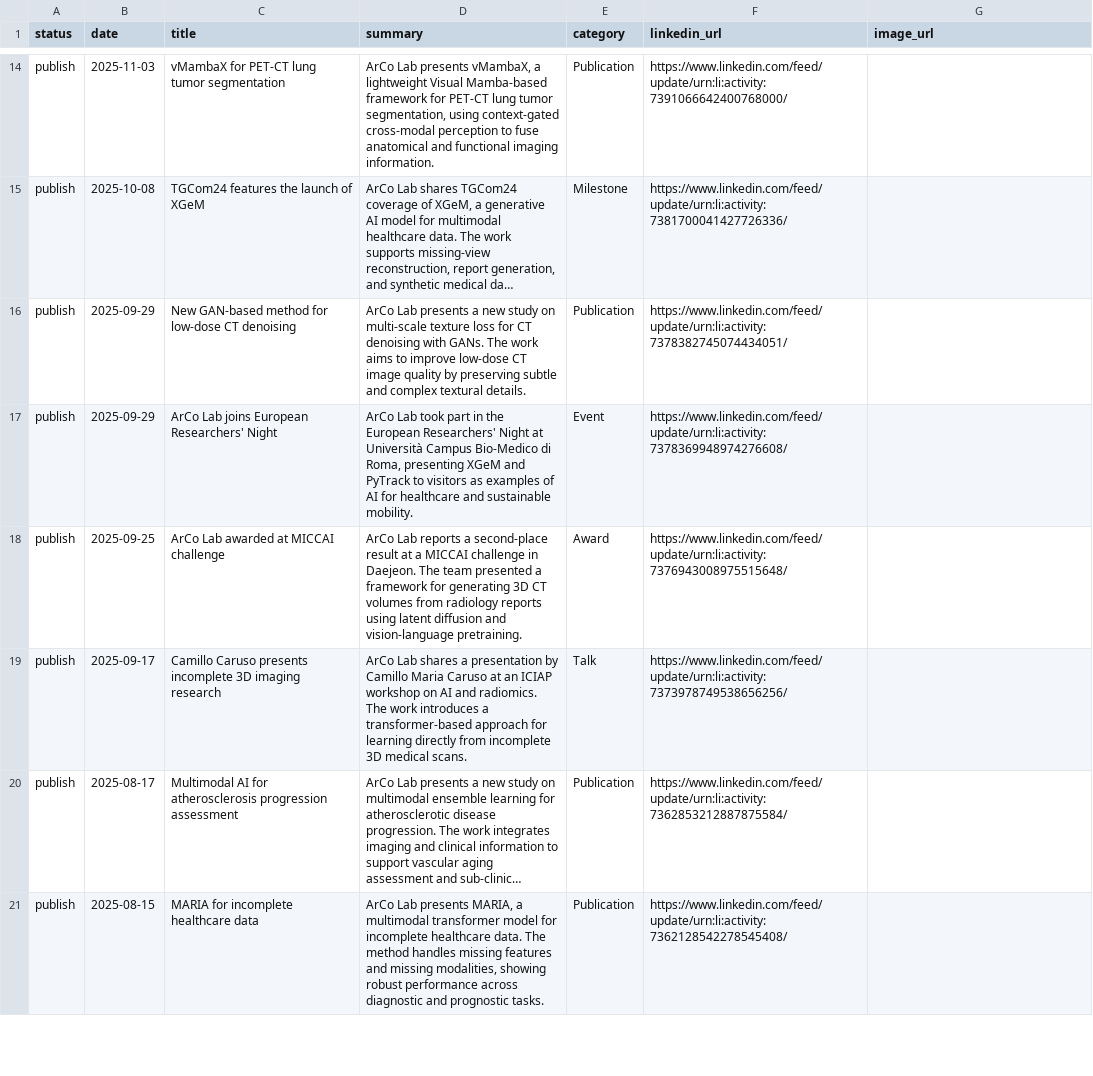
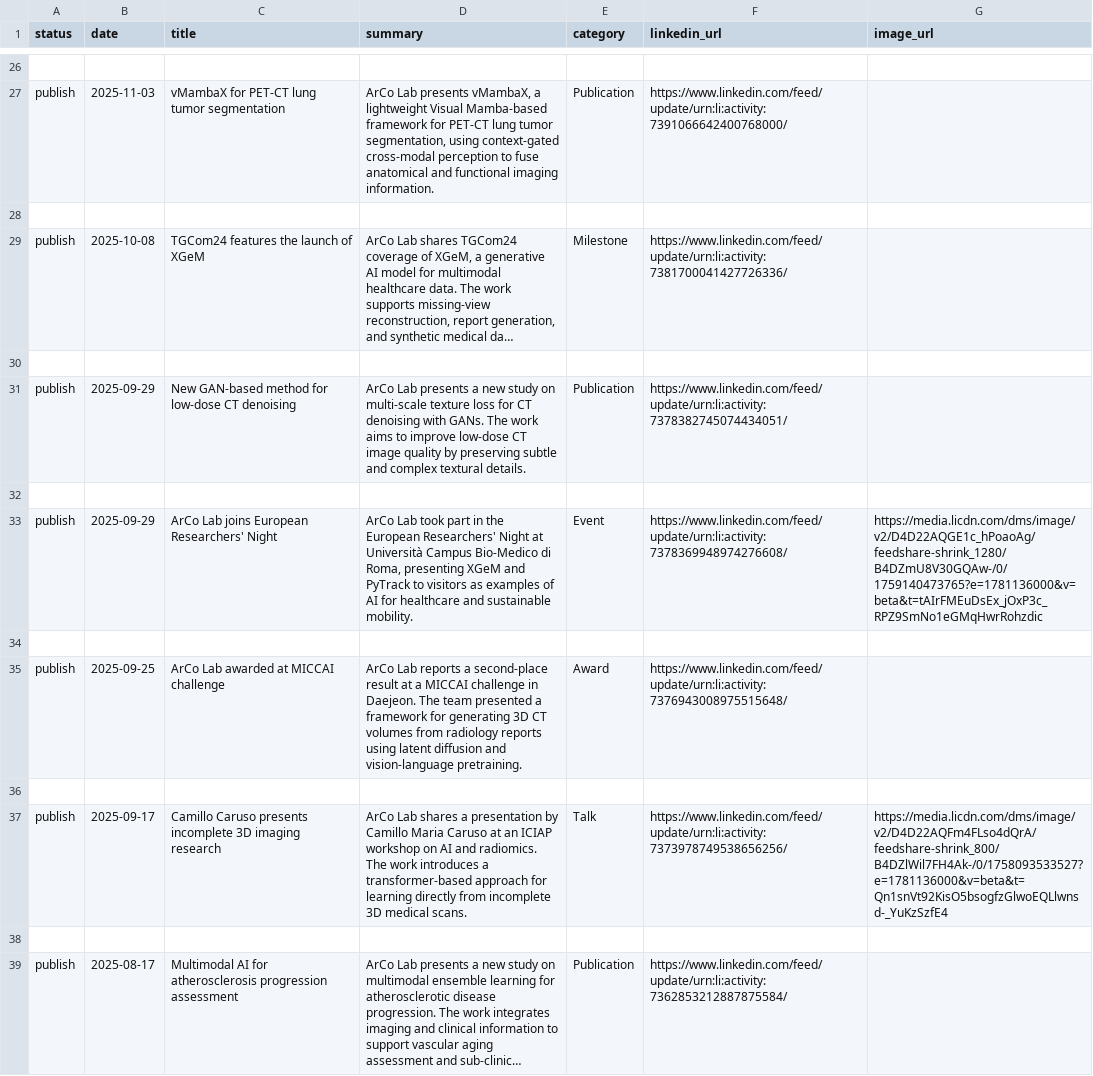
Before and after one commit to danielemolino/lab-website, a CSV file: shared/news_sheet.csv, drawn as a sheet; only a part is shown, gaps mark what is left out; the shorter side is filled out with more unchanged rows; long unchanged cells end in …; addresses are those after the commit; the diff covers the shown part only; the diff names each change by its address in the sheet, - before the commit and + after, or states it on an @@ line.

```diff
--- a/shared/news_sheet.csv
+++ b/shared/news_sheet.csv
+row 26: (empty)
+row 28: (empty)
+row 30: (empty)
+row 32: (empty)
-G33 (image_url): (empty)
+G33 (image_url): https://media.licdn.com/dms/image/v2/D4D22AQGE1c_hPoaoAg/feedshare-shrink_1280/B4DZmU8V30GQAw-/0/1759140473765?e=1781136000&v=beta&t=tAIrFMEuDsEx_jOxP3c_RPZ9SmNo1eGMqHwrRohzdic
+row 34: (empty)
+row 36: (empty)
-G37 (image_url): (empty)
+G37 (image_url): https://media.licdn.com/dms/image/v2/D4D22AQFm4FLso4dQrA/feedshare-shrink_800/B4DZlWil7FH4Ak-/0/1758093533527?e=1781136000&v=beta&t=Qn1snVt92KisO5bsogfzGlwoEQLlwnsd-_YuKzSzfE4
+row 38: (empty)
```
Also changed, not shown: 19 added rows and 10 edited cells elsewhere in this file, 18 other files.
